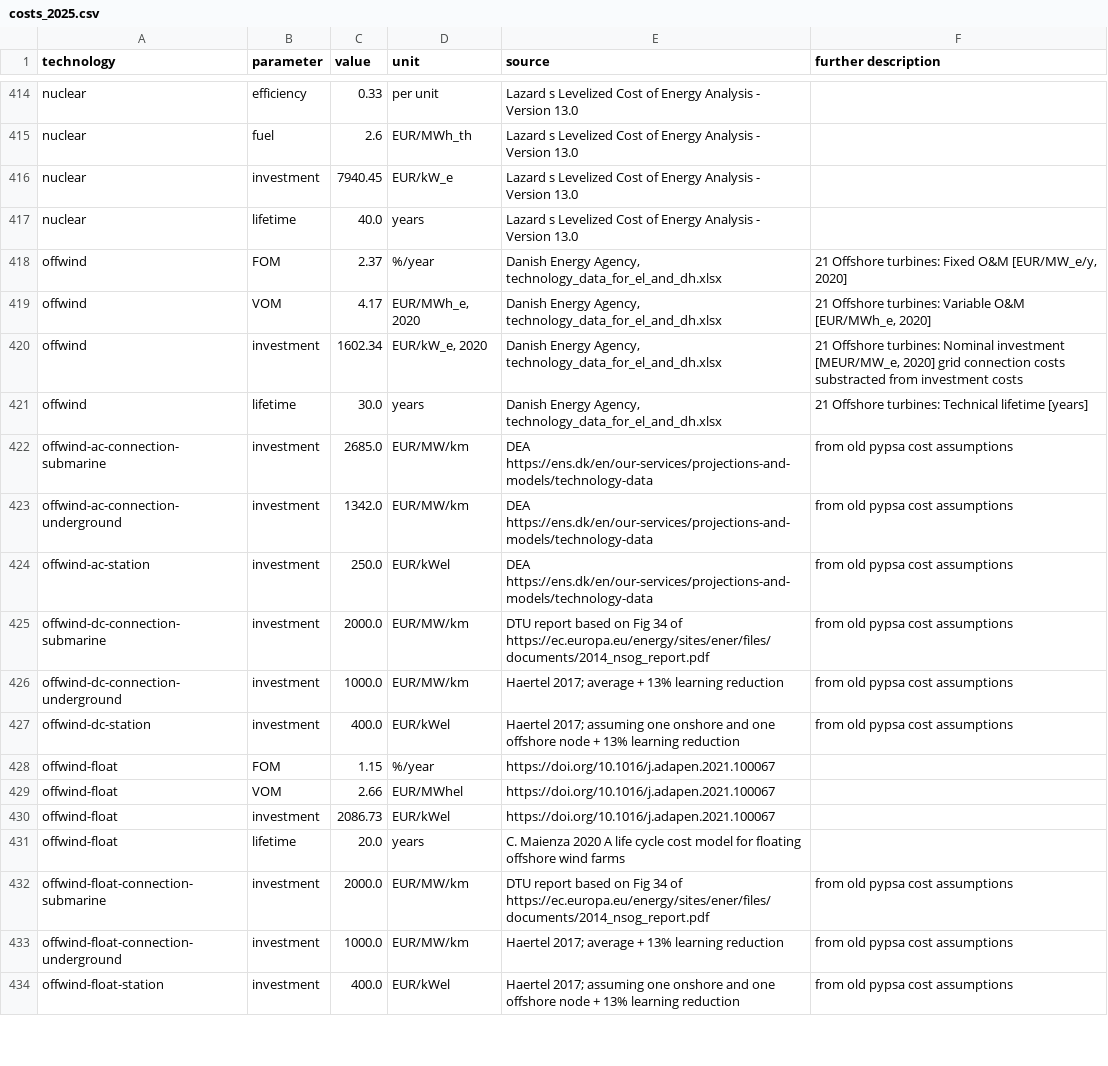
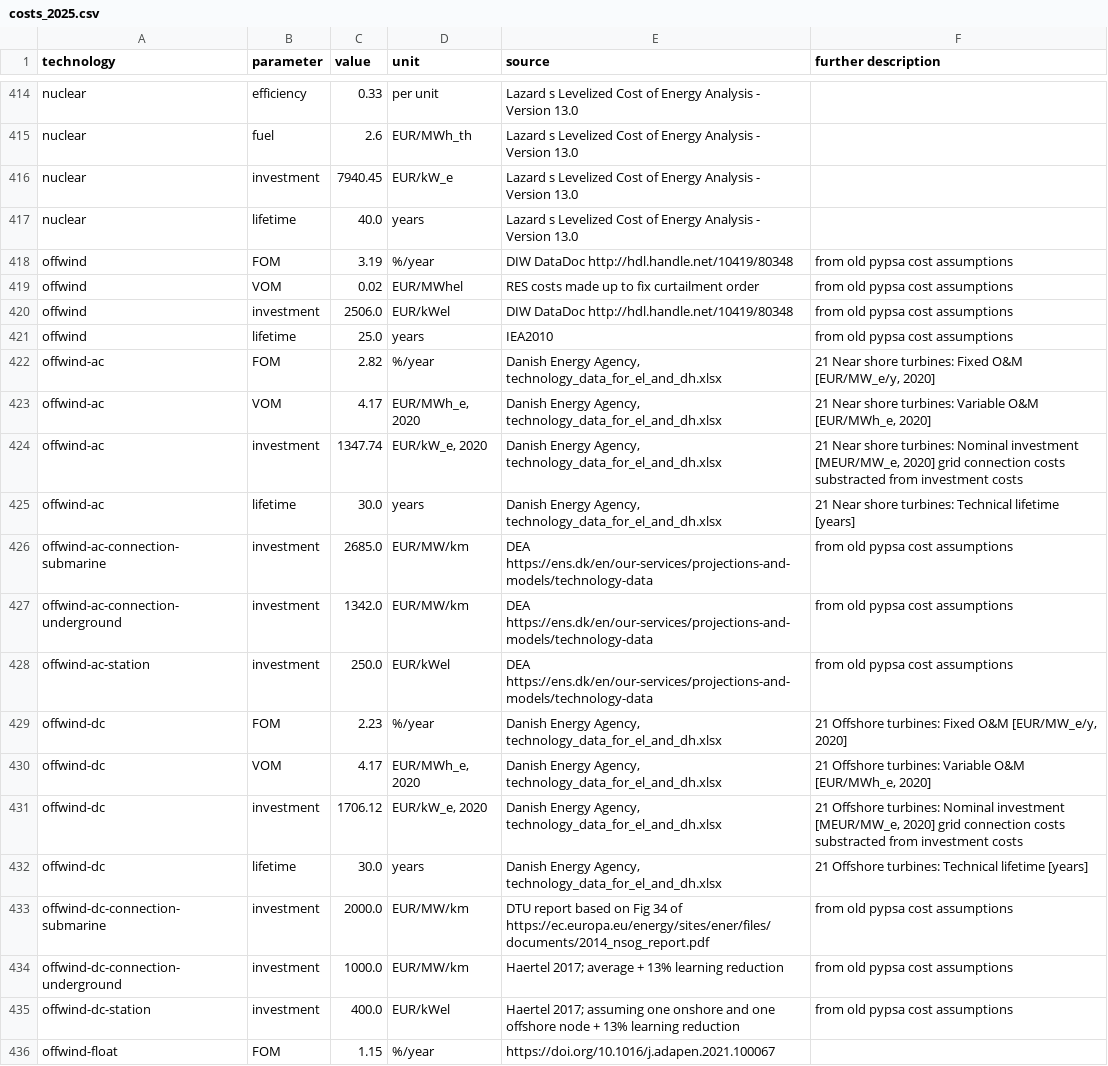
Before and after one commit to p-glaum/technology-data, a CSV file: outputs/costs_2025.csv, drawn as a sheet; only a part is shown, gaps mark what is left out; the shorter side is filled out with more unchanged rows.

Commit message:
update offshore data

```diff
--- a/outputs/costs_2025.csv
+++ b/outputs/costs_2025.csv
@@ -418,6 +418,10 @@ nuclear,investment,7940.45,EUR/kW_e,Lazard s Levelized Cost of Energy Analysis -
 nuclear,lifetime,40.0,years,Lazard s Levelized Cost of Energy Analysis - Version 13.0,
-offwind,FOM,2.37,%/year,"Danish Energy Agency, technology_data_for_el_and_dh.xlsx","21 Offshore turbines:  Fixed O&M [EUR/MW_e/y, 2020]"
-offwind,VOM,4.17,"EUR/MWh_e, 2020","Danish Energy Agency, technology_data_for_el_and_dh.xlsx","21 Offshore turbines:  Variable O&M [EUR/MWh_e, 2020]"
-offwind,investment,1602.34,"EUR/kW_e, 2020","Danish Energy Agency, technology_data_for_el_and_dh.xlsx","21 Offshore turbines:  Nominal investment [MEUR/MW_e, 2020] grid connection costs substracted from investment costs"
-offwind,lifetime,30.0,years,"Danish Energy Agency, technology_data_for_el_and_dh.xlsx",21 Offshore turbines:  Technical lifetime [years]
+offwind,FOM,3.19,%/year,DIW DataDoc http://hdl.handle.net/10419/80348, from old pypsa cost assumptions
+offwind,VOM,0.02,EUR/MWhel,RES costs made up to fix curtailment order, from old pypsa cost assumptions
+offwind,investment,2506.0,EUR/kWel,DIW DataDoc http://hdl.handle.net/10419/80348, from old pypsa cost assumptions
+offwind,lifetime,25.0,years,IEA2010, from old pypsa cost assumptions
+offwind-ac,FOM,2.82,%/year,"Danish Energy Agency, technology_data_for_el_and_dh.xlsx","21 Near shore turbines:  Fixed O&M [EUR/MW_e/y, 2020]"
+offwind-ac,VOM,4.17,"EUR/MWh_e, 2020","Danish Energy Agency, technology_data_for_el_and_dh.xlsx","21 Near shore turbines:  Variable O&M [EUR/MWh_e, 2020]"
+offwind-ac,investment,1347.74,"EUR/kW_e, 2020","Danish Energy Agency, technology_data_for_el_and_dh.xlsx","21 Near shore turbines:  Nominal investment [MEUR/MW_e, 2020] grid connection costs substracted from investment costs"
+offwind-ac,lifetime,30.0,years,"Danish Energy Agency, technology_data_for_el_and_dh.xlsx",21 Near shore turbines:  Technical lifetime [years]
 offwind-ac-connection-submarine,investment,2685.0,EUR/MW/km,DEA https://ens.dk/en/our-services/projections-and-models/technology-data, from old pypsa cost assumptions
@@ -425,2 +429,6 @@ offwind-ac-connection-underground,investment,1342.0,EUR/MW/km,DEA https://ens.dk
 offwind-ac-station,investment,250.0,EUR/kWel,DEA https://ens.dk/en/our-services/projections-and-models/technology-data, from old pypsa cost assumptions
+offwind-dc,FOM,2.23,%/year,"Danish Energy Agency, technology_data_for_el_and_dh.xlsx","21 Offshore turbines:  Fixed O&M [EUR/MW_e/y, 2020]"
+offwind-dc,VOM,4.17,"EUR/MWh_e, 2020","Danish Energy Agency, technology_data_for_el_and_dh.xlsx","21 Offshore turbines:  Variable O&M [EUR/MWh_e, 2020]"
+offwind-dc,investment,1706.12,"EUR/kW_e, 2020","Danish Energy Agency, technology_data_for_el_and_dh.xlsx","21 Offshore turbines:  Nominal investment [MEUR/MW_e, 2020] grid connection costs substracted from investment costs"
+offwind-dc,lifetime,30.0,years,"Danish Energy Agency, technology_data_for_el_and_dh.xlsx",21 Offshore turbines:  Technical lifetime [years]
 offwind-dc-connection-submarine,investment,2000.0,EUR/MW/km,DTU report based on Fig 34 of https://ec.europa.eu/energy/sites/ener/files/documents/2014_nsog_report.pdf, from old pypsa cost assumptions
```
Also changed, not shown: outputs/costs_2020.csv, outputs/costs_2030.csv, 5 other files.
